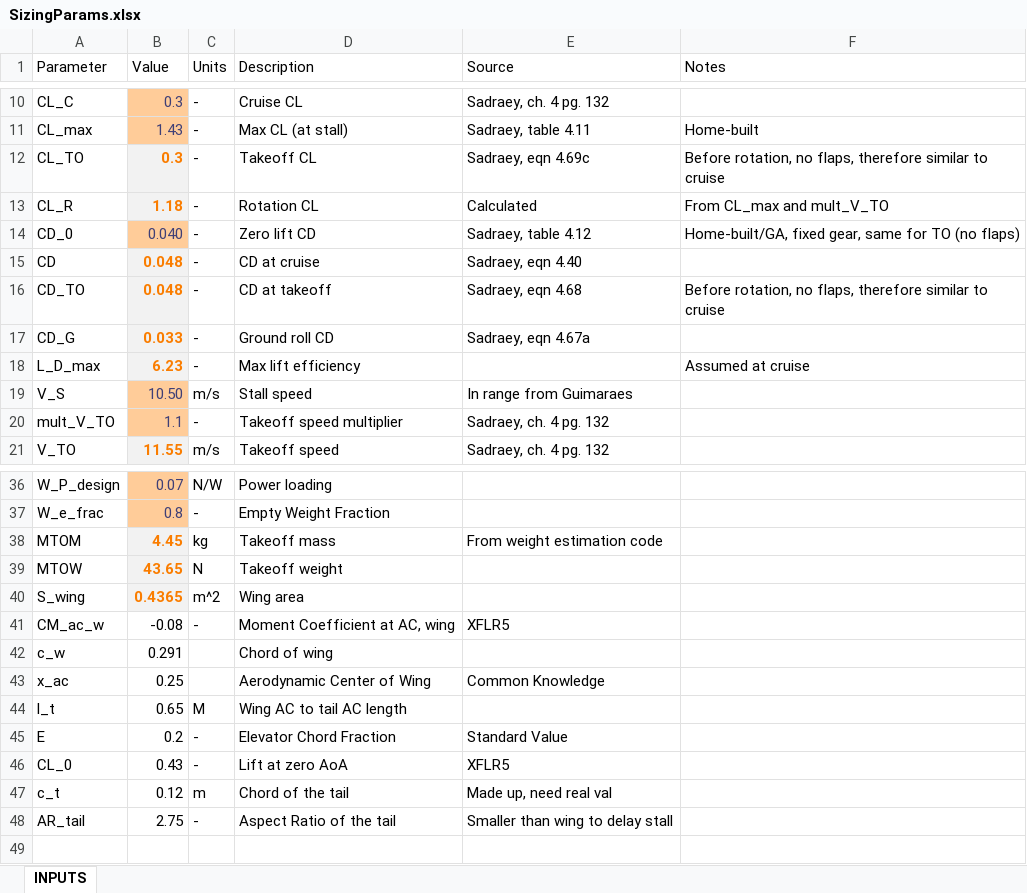
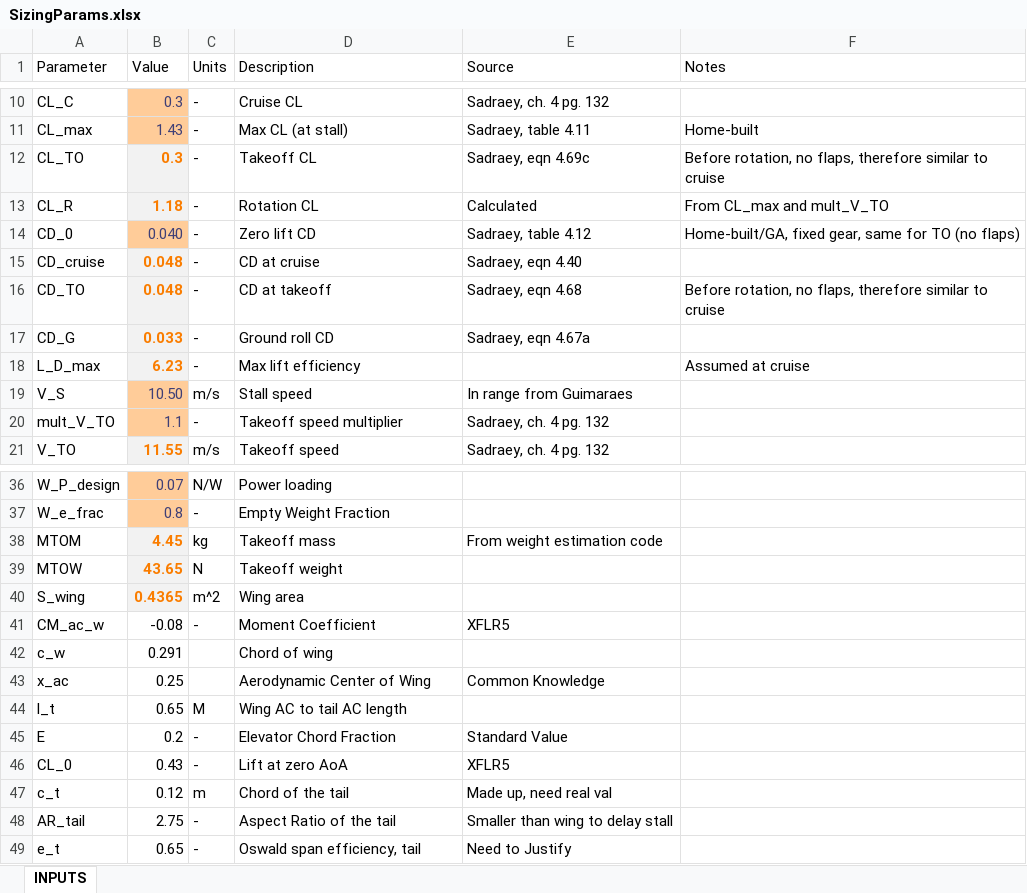
Before and after one commit to HudsonReynolds/451-DBF-Team01, an Excel workbook: SizingParams.xlsx, sheet INPUTS, drawn as a sheet; only a part is shown, gaps mark what is left out; values as stored, in another font and other column widths than the file's, no borders; charts and pictures not drawn; the diff names each change by its address in the sheet, - before the commit and + after, or states it on an @@ line.

```diff
--- a/SizingParams.xlsx (sheet INPUTS)
+++ b/SizingParams.xlsx (sheet INPUTS)
-A15 (Parameter): CD
+A15 (Parameter): CD_cruise
-D41 (Description): Moment Coefficient at AC, wing
+D41 (Description): Moment Coefficient
+row 49: e_t | 0.65 | - | Oswald span efficiency, tail | Need to Justify
```
Also changed, not shown: charts or pictures, 3 other files.
